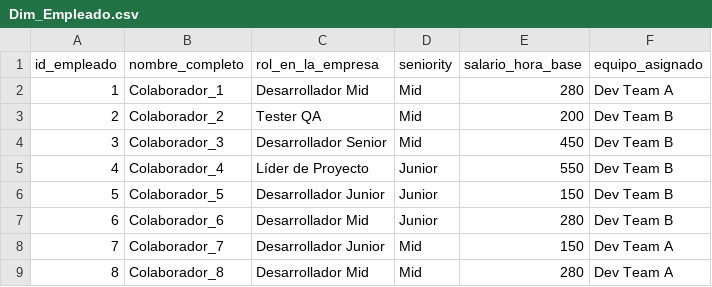
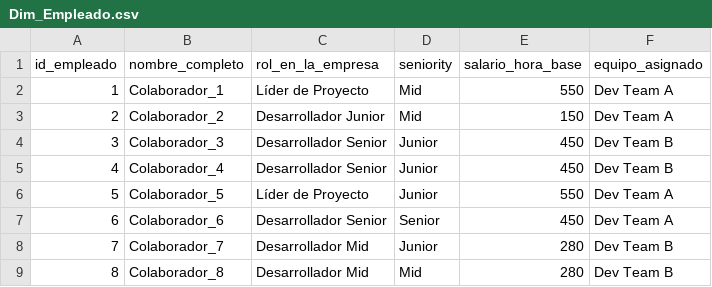
Before and after one commit to Kory24/BI-Final, a CSV file: Dim_Empleado.csv, drawn as a sheet.

```diff
--- a/Dim_Empleado.csv
+++ b/Dim_Empleado.csv
@@ -1,9 +1,9 @@
 id_empleado,nombre_completo,rol_en_la_empresa,seniority,salario_hora_base,equipo_asignado
-1,Colaborador_1,Desarrollador Mid,Mid,280,Dev Team A
-2,Colaborador_2,Tester QA,Mid,200,Dev Team B
-3,Colaborador_3,Desarrollador Senior,Mid,450,Dev Team B
-4,Colaborador_4,Líder de Proyecto,Junior,550,Dev Team B
-5,Colaborador_5,Desarrollador Junior,Junior,150,Dev Team B
-6,Colaborador_6,Desarrollador Mid,Junior,280,Dev Team B
-7,Colaborador_7,Desarrollador Junior,Mid,150,Dev Team A
-8,Colaborador_8,Desarrollador Mid,Mid,280,Dev Team A
+1,Colaborador_1,Líder de Proyecto,Mid,550,Dev Team A
+2,Colaborador_2,Desarrollador Junior,Mid,150,Dev Team A
+3,Colaborador_3,Desarrollador Senior,Junior,450,Dev Team B
+4,Colaborador_4,Desarrollador Senior,Junior,450,Dev Team B
+5,Colaborador_5,Líder de Proyecto,Junior,550,Dev Team A
+6,Colaborador_6,Desarrollador Senior,Senior,450,Dev Team A
+7,Colaborador_7,Desarrollador Mid,Junior,280,Dev Team B
+8,Colaborador_8,Desarrollador Mid,Mid,280,Dev Team B
```
Also changed, not shown: Dim_Cliente.csv, Dim_Proyecto.csv, 3 other files.
